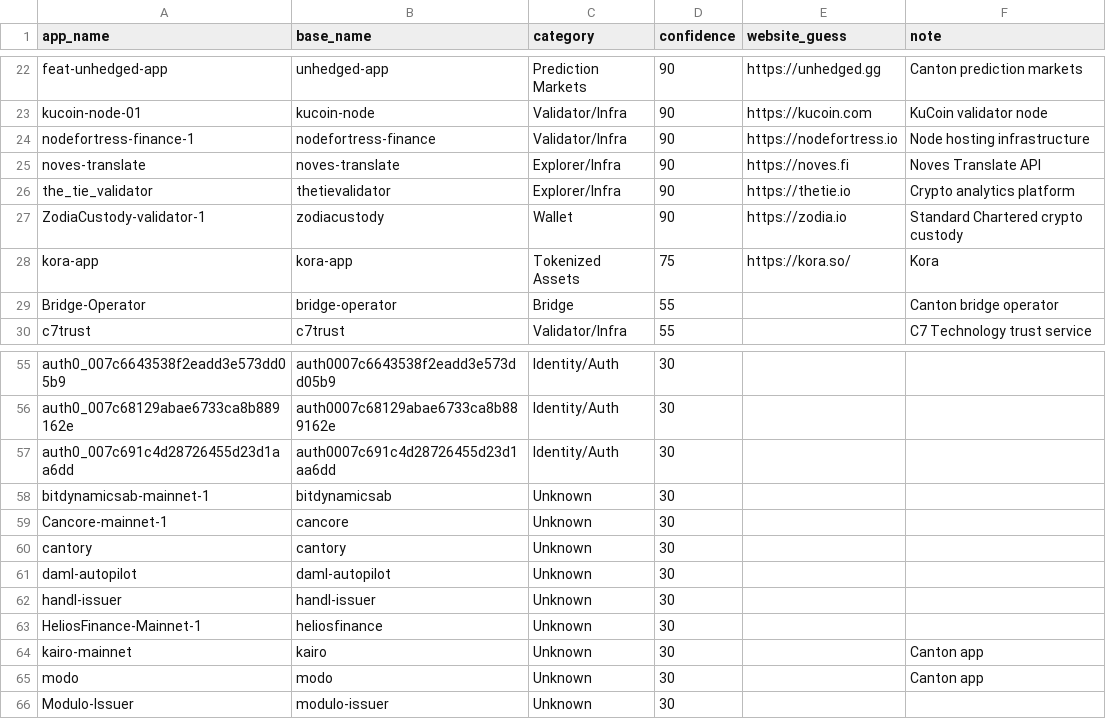
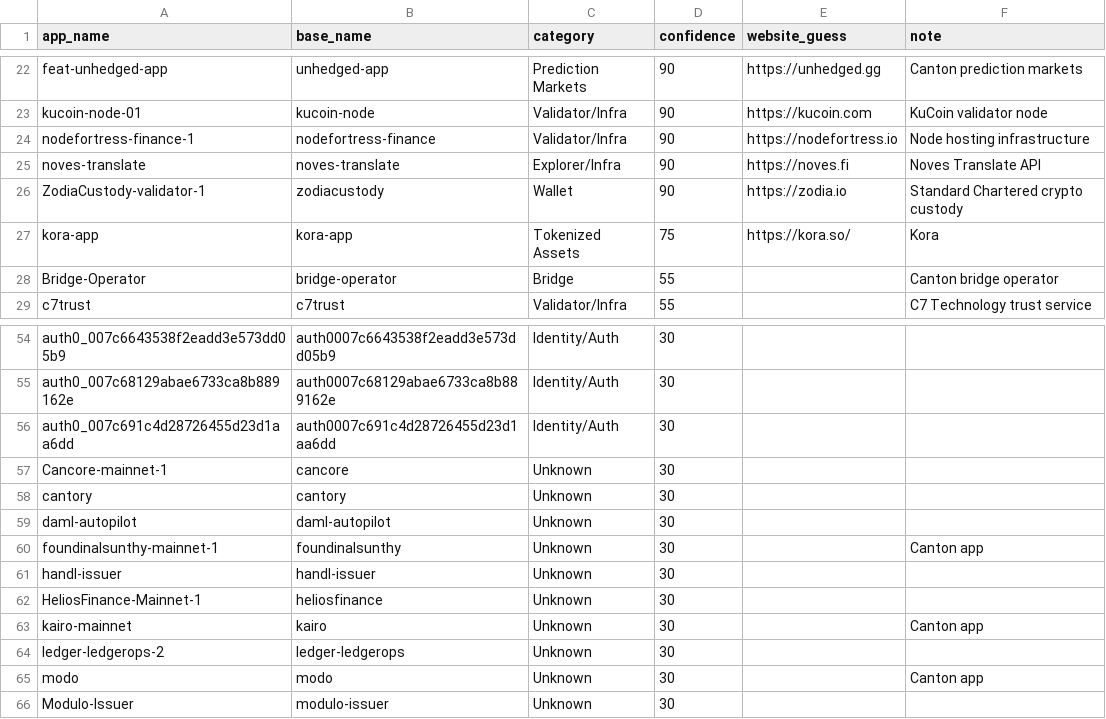
Before and after one commit to guelowrd/canton-ecosystem-dashboard, a CSV file: data/cantonscan_apps_registry.csv, drawn as a sheet; only a part is shown, gaps mark what is left out; removed rows and columns are numbered as before the commit, all else as after; the diff names each change by its address in the sheet, - before the commit and + after, or states it on an @@ line.

```diff
--- a/data/cantonscan_apps_registry.csv
+++ b/data/cantonscan_apps_registry.csv
-row 26: the_tie_validator | thetievalidator | Explorer/Infra | 90 | https://thetie.io | Crypto analytics platform
-row 58: bitdynamicsab-mainnet-1 | bitdynamicsab | Unknown | 30
+row 60: foundinalsunthy-mainnet-1 | foundinalsunthy | Unknown | 30 |  | Canton app
+row 64: ledger-ledgerops-2 | ledger-ledgerops | Unknown | 30
```
Also changed, not shown: 5 other files.
